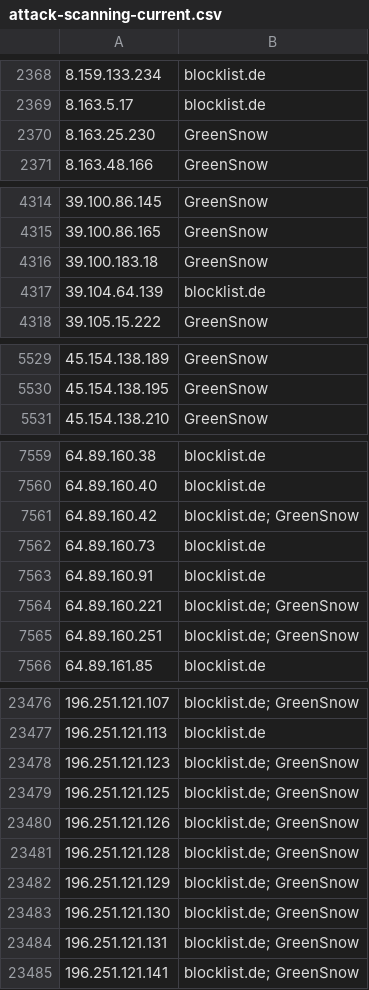
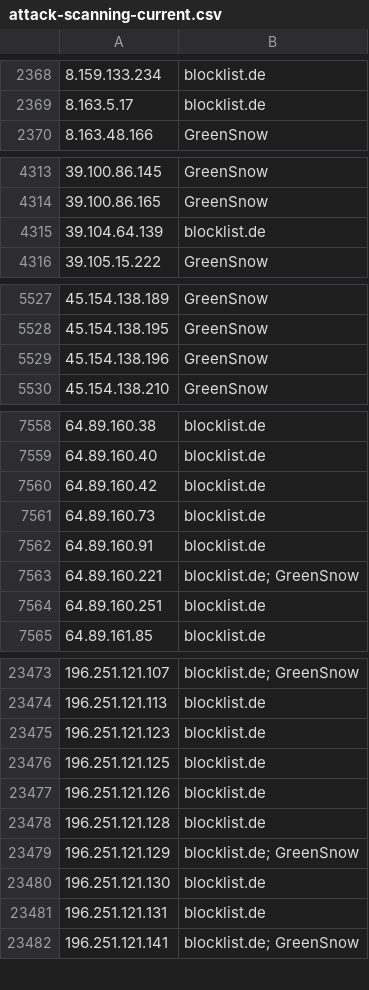
Before and after one commit to Prat007ai/cveharbor, a CSV file: attack-scanning-current.csv, drawn as a sheet; only a part is shown, gaps mark what is left out; removed rows and columns are numbered as before the commit, all else as after; the diff covers the shown part only; the diff names each change by its address in the sheet, - before the commit and + after, or states it on an @@ line.

```diff
--- a/attack-scanning-current.csv
+++ b/attack-scanning-current.csv
-row 2370: 8.163.25.230 | GreenSnow
-row 4316: 39.100.183.18 | GreenSnow
+row 5529: 45.154.138.196 | GreenSnow
-B7560: blocklist.de; GreenSnow
+B7560: blocklist.de
-B7564: blocklist.de; GreenSnow
+B7564: blocklist.de
-B23475:B23478: blocklist.de; GreenSnow
+B23475:B23478: blocklist.de
-B23480:B23481: blocklist.de; GreenSnow
+B23480:B23481: blocklist.de
```
Also changed, not shown: 2 removed rows and 10 edited cells elsewhere in this file, 15 other files.
